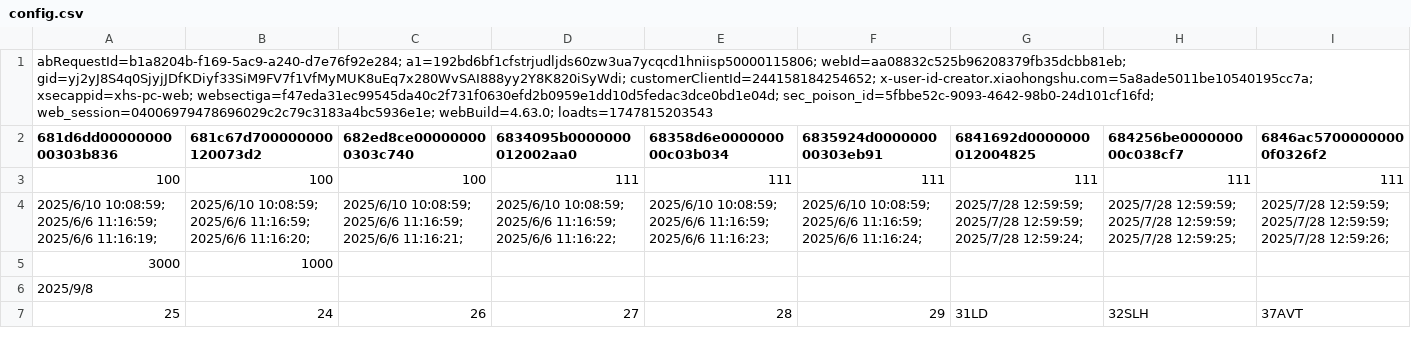
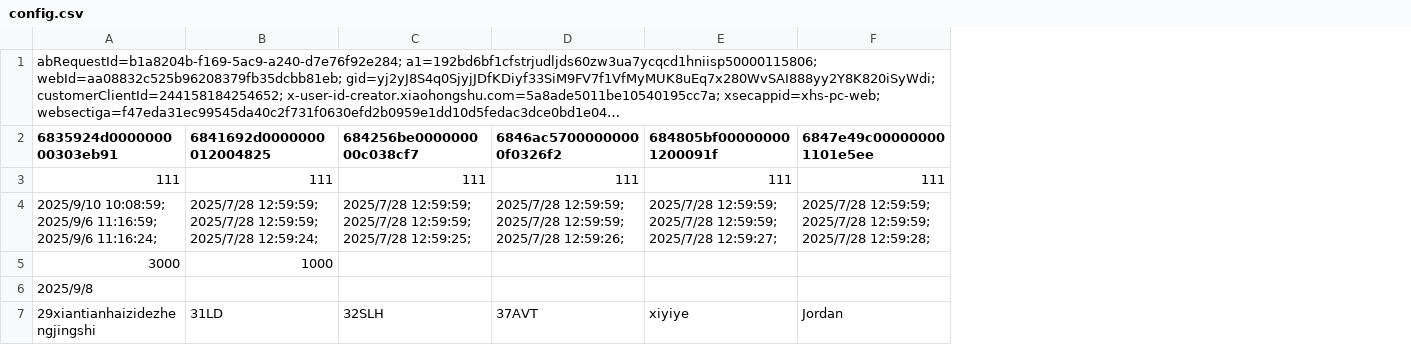
Before and after one commit to cqdjsp/xhs, a CSV file: config/config.csv, drawn as a sheet; long unchanged cells end in …; removed rows and columns are numbered as before the commit, all else as after; ↵ is a line break in a cell; the diff names each change by its address in the sheet, - before the commit and + after, or states it on an @@ line.

```diff
--- a/config/config.csv
+++ b/config/config.csv
-column B (681c67d700000000120073d2), rows 3-7: 100 | 2025/6/10 10:08:59; ↵ 2025/6/6 11:16:59; ↵ 2025/6/6 11:16:20; | 1000 |  | 24
-column C (682ed8ce000000000303c740), rows 3-7: 100 | 2025/6/10 10:08:59; ↵ 2025/6/6 11:16:59; ↵ 2025/6/6 11:16:21; |  |  | 26
-column D (6834095b0000000012002aa0), rows 3-7: 111 | 2025/6/10 10:08:59; ↵ 2025/6/6 11:16:59; ↵ 2025/6/6 11:16:22; |  |  | 27
-column E (68358d6e000000000c03b034), rows 3-7: 111 | 2025/6/10 10:08:59; ↵ 2025/6/6 11:16:59; ↵ 2025/6/6 11:16:23; |  |  | 28
-column F (6835924d000000000303eb91), rows 3-7: 111 | 2025/6/10 10:08:59; ↵ 2025/6/6 11:16:59; ↵ 2025/6/6 11:16:24; |  |  | 29
+column E (684805bf000000001200091f), rows 3-7: 111 | 2025/7/28 12:59:59; ↵ 2025/7/28 12:59:59; ↵ 2025/7/28 12:59:27; |  |  | xiyiye
+column F (6847e49c000000001101e5ee), rows 3-7: 111 | 2025/7/28 12:59:59; ↵ 2025/7/28 12:59:59; ↵ 2025/7/28 12:59:28; |  |  | Jordan
-A2: 681d6dd0000000000303b836
+A2: 6835924d000000000303eb91
-A3 (6835924d000000000303eb91): 100
+A3 (6835924d000000000303eb91): 111
-A4 (6835924d000000000303eb91): 2025/6/10 10:08:59; ↵ 2025/6/6 11:16:59; ↵ 2025/6/6 11:16:19;
+A4 (6835924d000000000303eb91): 2025/9/10 10:08:59; ↵ 2025/9/6 11:16:59; ↵ 2025/9/6 11:16:24;
-B5 (6841692d0000000012004825): (empty)
+B5 (6841692d0000000012004825): 1000
-A7 (6835924d000000000303eb91): 25
+A7 (6835924d000000000303eb91): 29xiantianhaizidezhengjingshi
```
Also changed, not shown: 7 other files.
